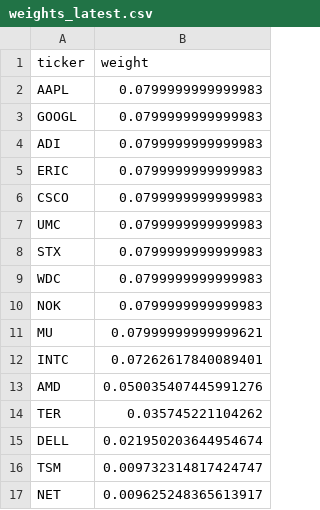
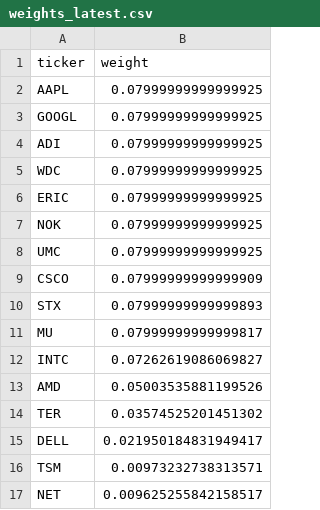
Before and after one commit to illaoiskeng/CognivectaX, a CSV file: data/weights_latest.csv, drawn as a sheet.

```diff
--- a/data/weights_latest.csv
+++ b/data/weights_latest.csv
@@ -1,17 +1,17 @@
 ticker,weight
-AAPL,0.0799999999999983
-GOOGL,0.0799999999999983
-ADI,0.0799999999999983
-ERIC,0.0799999999999983
-CSCO,0.0799999999999983
-UMC,0.0799999999999983
-STX,0.0799999999999983
-WDC,0.0799999999999983
-NOK,0.0799999999999983
-MU,0.07999999999999621
-INTC,0.07262617840089401
-AMD,0.050035407445991276
-TER,0.035745221104262
-DELL,0.021950203644954674
-TSM,0.009732314817424747
-NET,0.009625248365613917
+AAPL,0.07999999999999925
+GOOGL,0.07999999999999925
+ADI,0.07999999999999925
+WDC,0.07999999999999925
+ERIC,0.07999999999999925
+NOK,0.07999999999999925
+UMC,0.07999999999999925
+CSCO,0.07999999999999909
+STX,0.07999999999999893
+MU,0.07999999999999817
+INTC,0.07262619086069827
+AMD,0.05003535881199526
+TER,0.03574525201451302
+DELL,0.021950184831949417
+TSM,0.00973232738313571
+NET,0.009625255842158517
```
Also changed, not shown: data/papertrade/portfolio_value_daily.csv, data/papertrade/weights_rebalance.csv.
